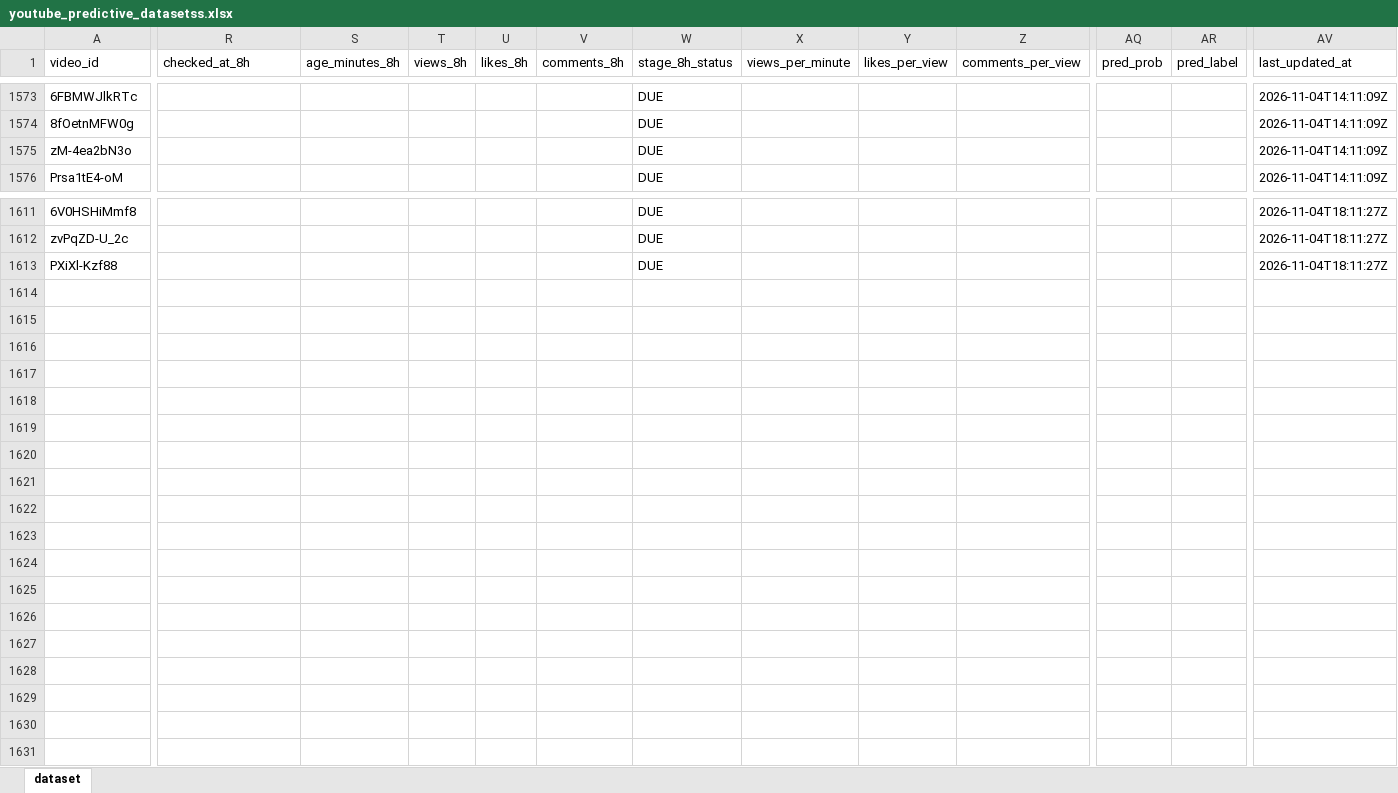
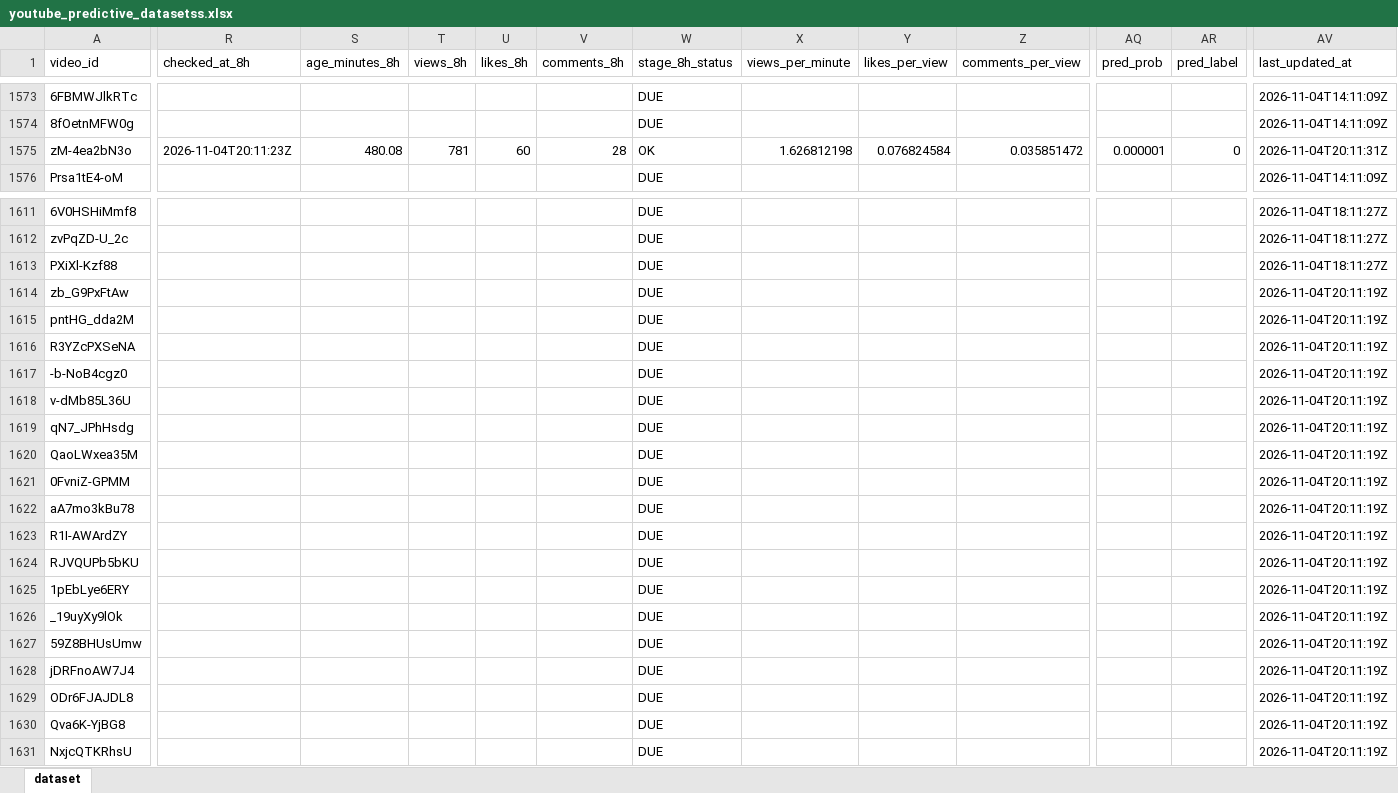
Before and after one commit to stamatis02/Bachelor-Thesislast, an Excel workbook: youtube_predictive_datasetss.xlsx, sheet dataset, drawn as a sheet; only a part is shown, gaps mark what is left out; values as stored, in another font and other column widths than the file's, no borders; rows hold the shown columns only; the diff covers the shown part only; the diff names each change by its address in the sheet, - before the commit and + after, or states it on an @@ line.

```diff
--- a/youtube_predictive_datasetss.xlsx (sheet dataset)
+++ b/youtube_predictive_datasetss.xlsx (sheet dataset)
-R1575 (checked_at_8h): (empty)
+R1575 (checked_at_8h): 2026-11-04T20:11:23Z
-S1575 (age_minutes_8h): (empty)
+S1575 (age_minutes_8h): 480.08
-T1575 (views_8h): (empty)
+T1575 (views_8h): 781
-U1575 (likes_8h): (empty)
+U1575 (likes_8h): 60
-V1575 (comments_8h): (empty)
+V1575 (comments_8h): 28
-W1575 (stage_8h_status): DUE
+W1575 (stage_8h_status): OK
-X1575 (views_per_minute): (empty)
+X1575 (views_per_minute): 1.626812198
-Y1575 (likes_per_view): (empty)
+Y1575 (likes_per_view): 0.076824584
-Z1575 (comments_per_view): (empty)
+Z1575 (comments_per_view): 0.035851472
-AQ1575 (pred_prob): (empty)
+AQ1575 (pred_prob): 0.000001
-AR1575 (pred_label): (empty)
+AR1575 (pred_label): 0
-AV1575 (last_updated_at): 2026-11-04T14:11:09Z
+AV1575 (last_updated_at): 2026-11-04T20:11:31Z
+row 1614: zb_G9PxFtAw |  |  |  |  |  | DUE |  |  |  |  |  | 2026-11-04T20:11:19Z
+row 1615: pntHG_dda2M |  |  |  |  |  | DUE |  |  |  |  |  | 2026-11-04T20:11:19Z
+row 1616: R3YZcPXSeNA |  |  |  |  |  | DUE |  |  |  |  |  | 2026-11-04T20:11:19Z
+row 1617: -b-NoB4cgz0 |  |  |  |  |  | DUE |  |  |  |  |  | 2026-11-04T20:11:19Z
+row 1618: v-dMb85L36U |  |  |  |  |  | DUE |  |  |  |  |  | 2026-11-04T20:11:19Z
+row 1619: qN7_JPhHsdg |  |  |  |  |  | DUE |  |  |  |  |  | 2026-11-04T20:11:19Z
+row 1620: QaoLWxea35M |  |  |  |  |  | DUE |  |  |  |  |  | 2026-11-04T20:11:19Z
+row 1621: 0FvniZ-GPMM |  |  |  |  |  | DUE |  |  |  |  |  | 2026-11-04T20:11:19Z
+row 1622: aA7mo3kBu78 |  |  |  |  |  | DUE |  |  |  |  |  | 2026-11-04T20:11:19Z
+row 1623: R1I-AWArdZY |  |  |  |  |  | DUE |  |  |  |  |  | 2026-11-04T20:11:19Z
+row 1624: RJVQUPb5bKU |  |  |  |  |  | DUE |  |  |  |  |  | 2026-11-04T20:11:19Z
+row 1625: 1pEbLye6ERY |  |  |  |  |  | DUE |  |  |  |  |  | 2026-11-04T20:11:19Z
+row 1626: _19uyXy9lOk |  |  |  |  |  | DUE |  |  |  |  |  | 2026-11-04T20:11:19Z
+row 1627: 59Z8BHUsUmw |  |  |  |  |  | DUE |  |  |  |  |  | 2026-11-04T20:11:19Z
+row 1628: jDRFnoAW7J4 |  |  |  |  |  | DUE |  |  |  |  |  | 2026-11-04T20:11:19Z
+row 1629: ODr6FJAJDL8 |  |  |  |  |  | DUE |  |  |  |  |  | 2026-11-04T20:11:19Z
+row 1630: Qva6K-YjBG8 |  |  |  |  |  | DUE |  |  |  |  |  | 2026-11-04T20:11:19Z
+row 1631: NxjcQTKRhsU |  |  |  |  |  | DUE |  |  |  |  |  | 2026-11-04T20:11:19Z
```
Also changed, not shown: 207 edited cells elsewhere in this sheet, 5 other files.
